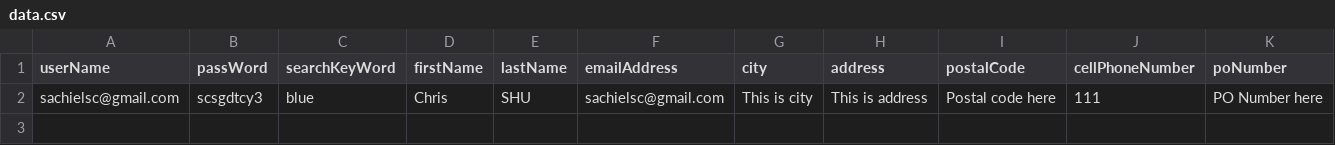
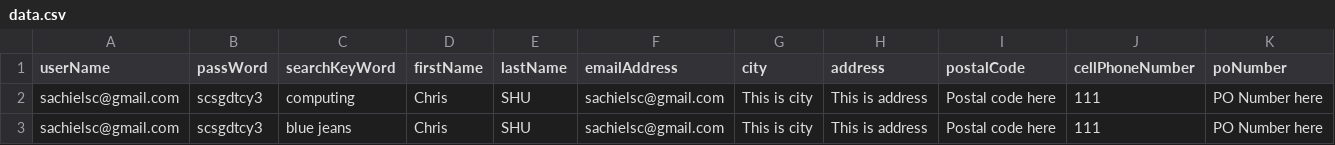
Before and after one commit to Sachielsc/Selenium-Webdriver-Demo, a CSV file: SeleniumPOMUnitTest/Data/data.csv, drawn as a sheet.

Commit message:
Continue working on version 4.0
1. add a second row in file data.csv
2. start adding SpecFlow features (TODO)

```diff
--- a/SeleniumPOMUnitTest/Data/data.csv
+++ b/SeleniumPOMUnitTest/Data/data.csv
@@ -1,2 +1,3 @@
 userName,passWord,searchKeyWord,firstName,lastName,emailAddress,city,address,postalCode,cellPhoneNumber,poNumber
-sachielsc@gmail.com,scsgdtcy3,blue,Chris,SHU,sachielsc@gmail.com,This is city,This is address,Postal code here,111,PO Number here
+sachielsc@gmail.com,scsgdtcy3,computing,Chris,SHU,sachielsc@gmail.com,This is city,This is address,Postal code here,111,PO Number here
+sachielsc@gmail.com,scsgdtcy3,blue jeans,Chris,SHU,sachielsc@gmail.com,This is city,This is address,Postal code here,111,PO Number here
```
Also changed, not shown: 30 other files.
